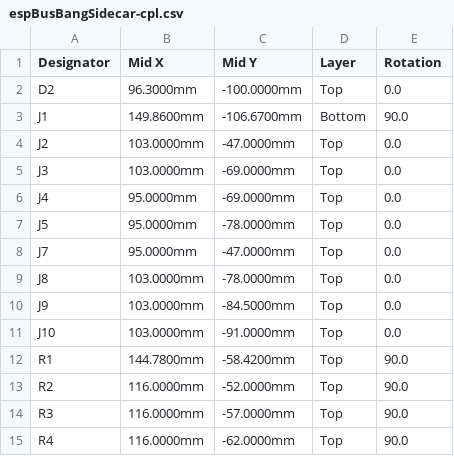
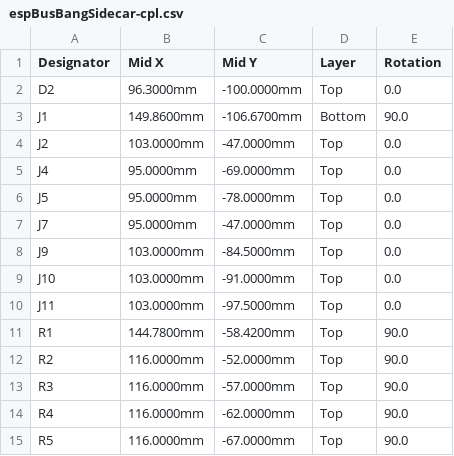
Before and after one commit to cowlove/atari8EspBusBang, a CSV file: hardware/gerbers/pcbway/espBusBangSidecar-cpl.csv, drawn as a sheet; only a part is shown; the shorter side is filled out with more unchanged rows.

```diff
--- a/hardware/gerbers/pcbway/espBusBangSidecar-cpl.csv
+++ b/hardware/gerbers/pcbway/espBusBangSidecar-cpl.csv
@@ -4,3 +4,2 @@ J1,149.8600mm,-106.6700mm,Bottom,90.0
 J2,103.0000mm,-47.0000mm,Top,0.0
-J3,103.0000mm,-69.0000mm,Top,0.0
 J4,95.0000mm,-69.0000mm,Top,0.0
@@ -8,5 +7,5 @@ J5,95.0000mm,-78.0000mm,Top,0.0
 J7,95.0000mm,-47.0000mm,Top,0.0
-J8,103.0000mm,-78.0000mm,Top,0.0
 J9,103.0000mm,-84.5000mm,Top,0.0
 J10,103.0000mm,-91.0000mm,Top,0.0
+J11,103.0000mm,-97.5000mm,Top,0.0
 R1,144.7800mm,-58.4200mm,Top,90.0
```
Also changed, not shown: hardware/gerbers/pcbway/espBusBangSidecar-bom.csv, hardware/gerbers/pcbway/sidecar_pcb_xl-bom.csv, 7 other files.
